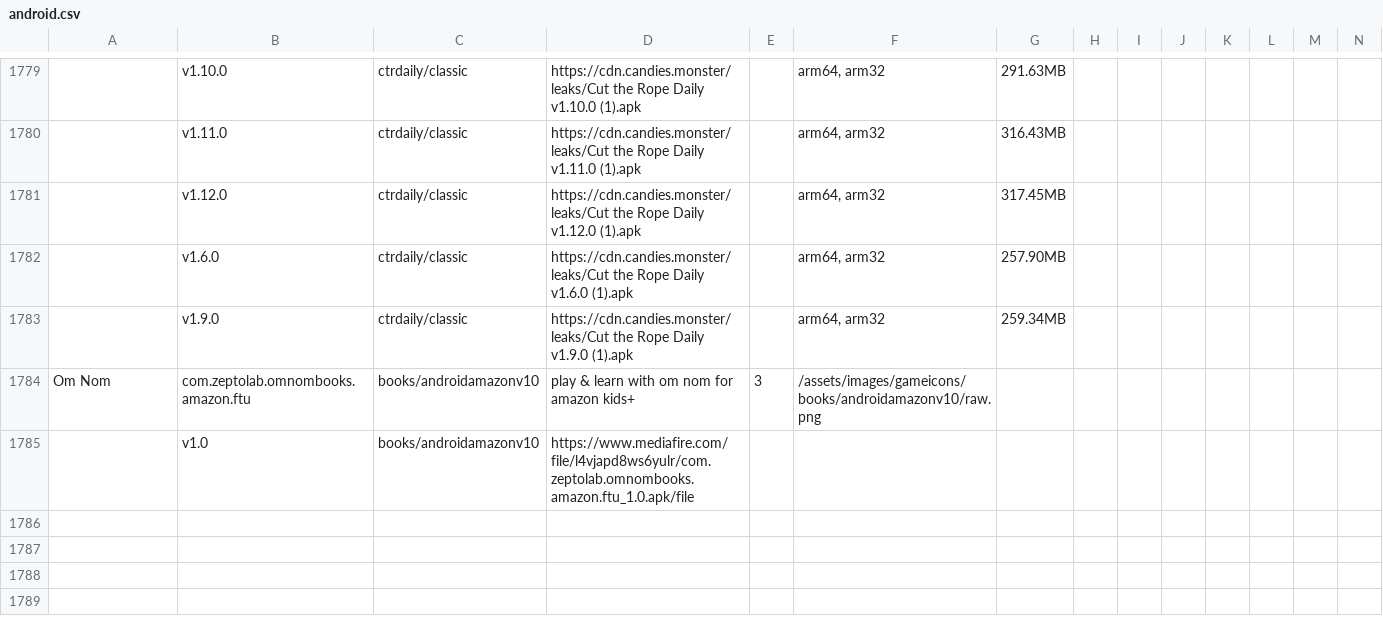
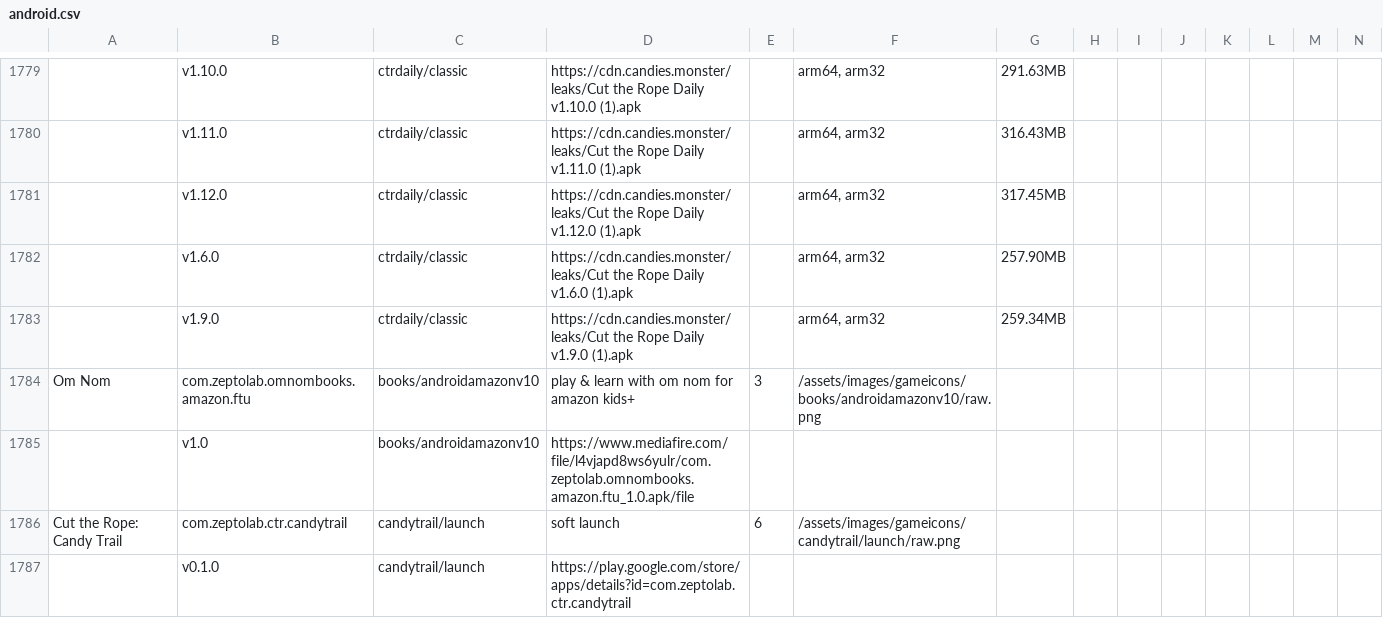
Before and after one commit to sogful/candies.monster, a CSV file: versions/android.csv, drawn as a sheet; only a part is shown, gaps mark what is left out; rows hold the shown columns only; the diff names each change by its address in the sheet, - before the commit and + after, or states it on an @@ line.

Commit message:
candy trail soft launch (no apk yet!!)

```diff
--- a/versions/android.csv
+++ b/versions/android.csv
+row 1786: Cut the Rope: Candy Trail | com.zeptolab.ctr.candytrail | candytrail/launch | soft launch | 6 | /assets/images/gameicons/candytrail/launch/raw.png
+row 1787:  | v0.1.0 | candytrail/launch | https://play.google.com/store/apps/details?id=com.zeptolab.ctr.candytrail
```
Also changed, not shown: 4 other files.
